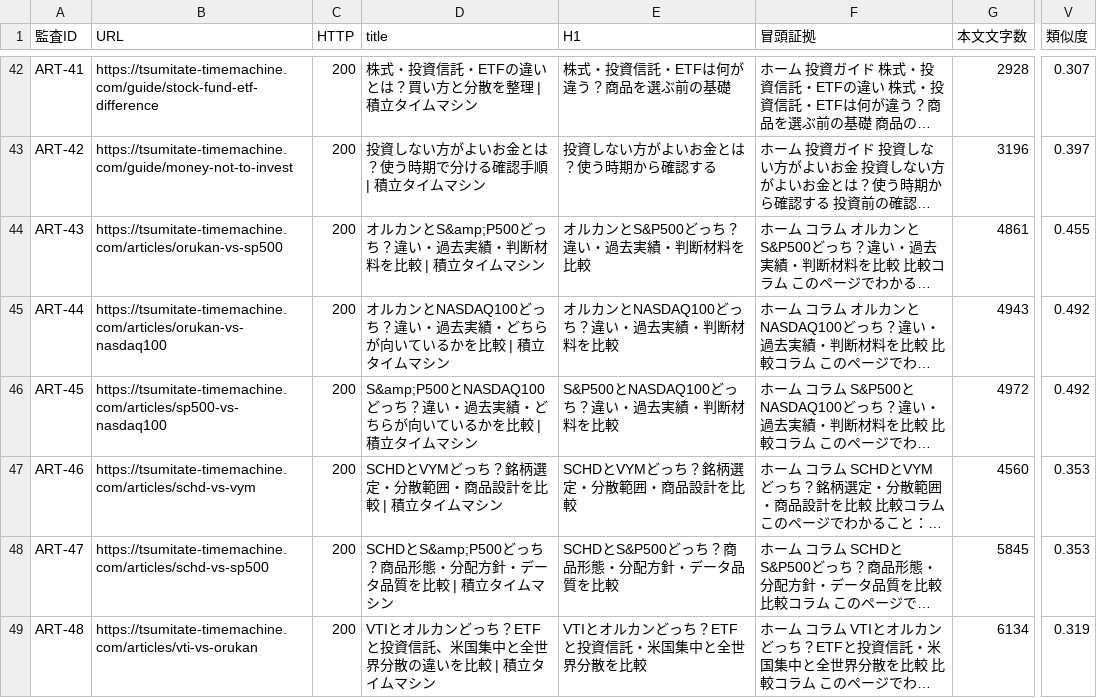
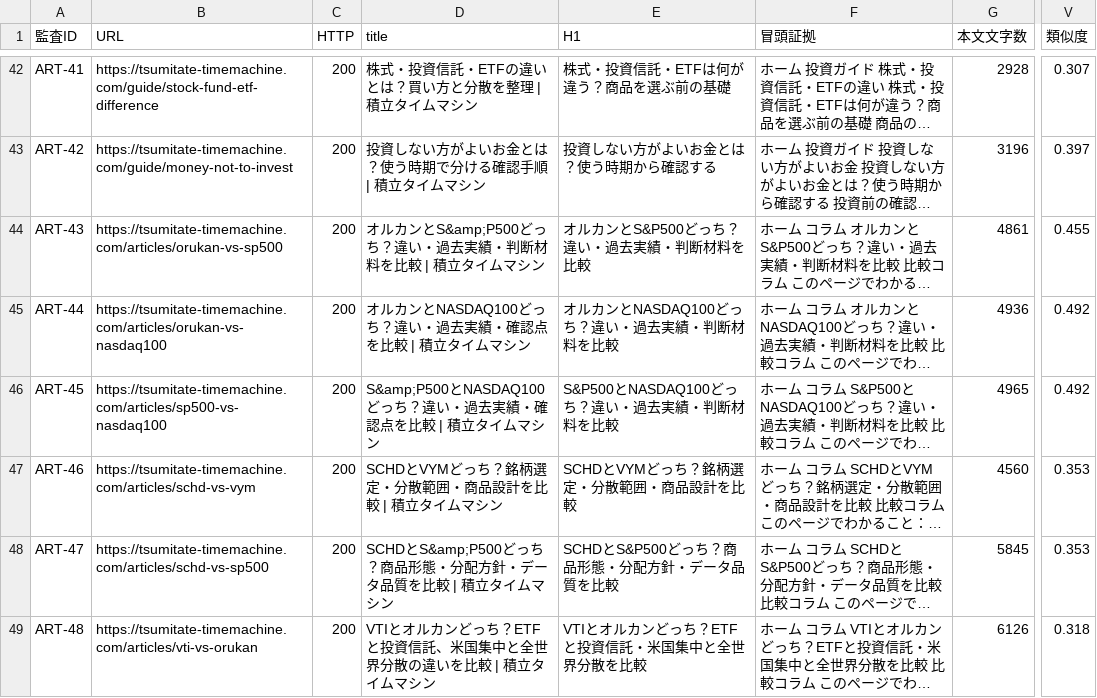
Before and after one commit to Nandemo-lab/tsumitate-timemachine, a CSV file: docs/audits/article-quality-ledger-2026-11-09.csv, drawn as a sheet; only a part is shown, gaps mark what is left out; long unchanged cells end in …; the diff names each change by its address in the sheet, - before the commit and + after, or states it on an @@ line.

```diff
--- a/docs/audits/article-quality-ledger-2026-11-09.csv
+++ b/docs/audits/article-quality-ledger-2026-11-09.csv
-D45 (title): …去実績・どちらが向いているかを比較…
+D45 (title): …去実績・確認点を比較…
-G45 (本文文字数): 4943
+G45 (本文文字数): 4936
-D46 (title): …去実績・どちらが向いているかを比較…
+D46 (title): …去実績・確認点を比較…
-G46 (本文文字数): 4972
+G46 (本文文字数): 4965
-G49 (本文文字数): 6134
+G49 (本文文字数): 6126
-V49 (類似度): 0.319
+V49 (類似度): 0.318
```
Also changed, not shown: docs/audits/page-value-ledger-2026-11-09.csv, 2 other files.
